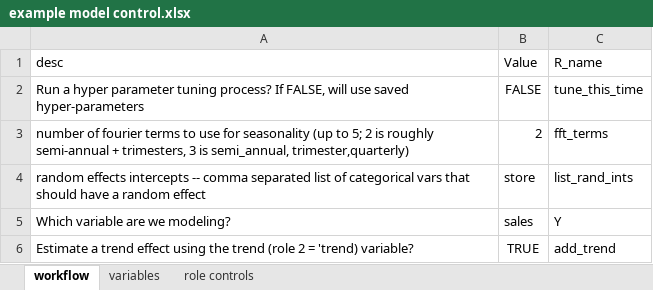
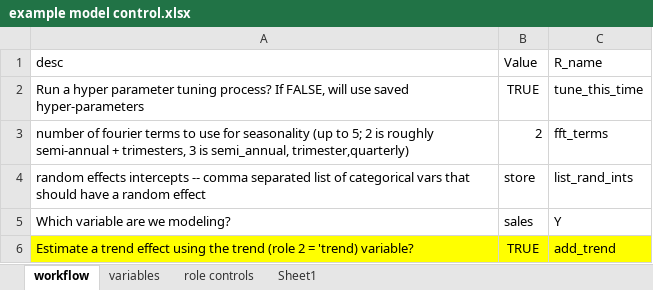
Before and after one commit to lorenze3/tidyBayesMMM, an Excel workbook: example model control.xlsx, sheet workflow, drawn as a sheet; values as stored, in another font and other column widths than the file's, no borders; the diff names each change by its address in the sheet, - before the commit and + after, or states it on an @@ line.

```diff
--- a/example model control.xlsx (sheet workflow)
+++ b/example model control.xlsx (sheet workflow)
+sheet tab: Sheet1
-B2 (Value): FALSE
+B2 (Value): TRUE
-A6:C6 fill: none
+A6:C6 fill: #FFFF00
```
Also changed, not shown: sheet variables, 8 other files.
